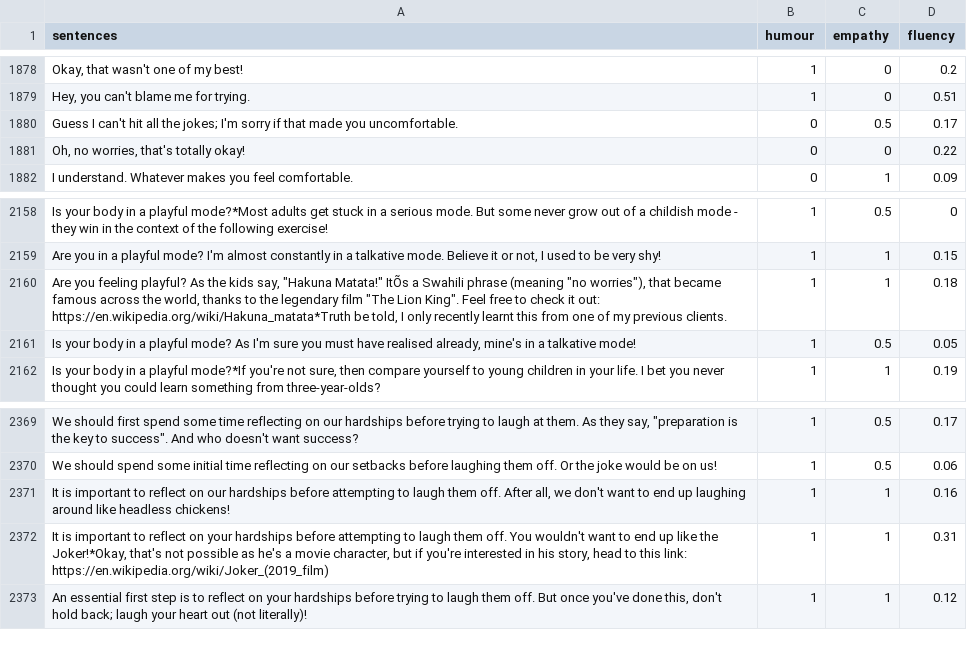
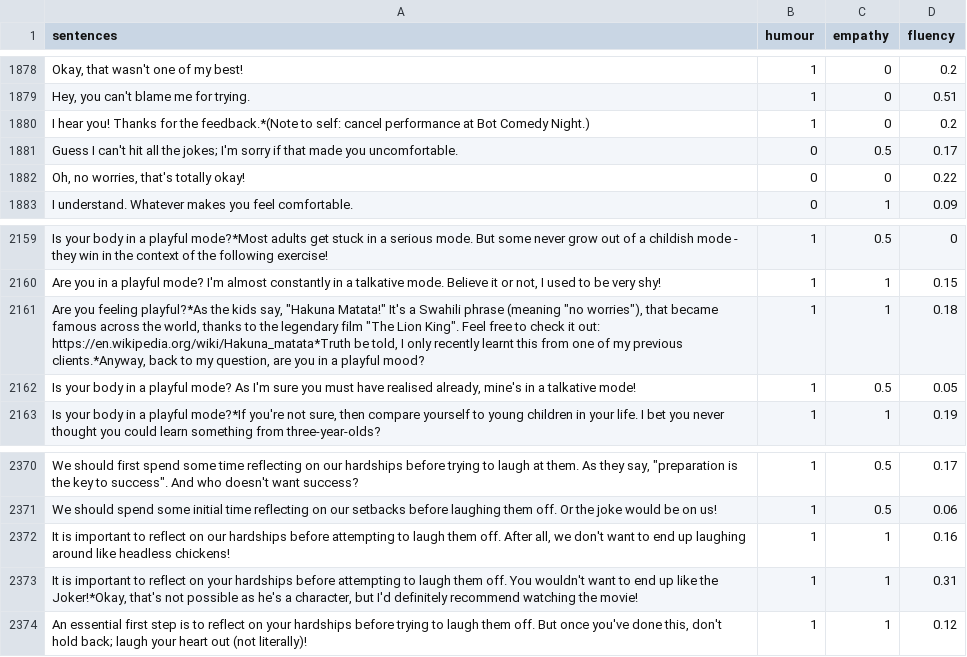
Before and after one commit to zbp18/HaHA, a CSV file: model/scored_statements.csv, drawn as a sheet; only a part is shown, gaps mark what is left out; addresses are those after the commit; the diff names each change by its address in the sheet, - before the commit and + after, or states it on an @@ line.

Commit message:
Add usernames and update statements

```diff
--- a/model/scored_statements.csv
+++ b/model/scored_statements.csv
+row 1880: I hear you! Thanks for the feedback.*(Note to self: cancel performance at Bot Comedy Night.) | 1 | 0 | 0.2
-A2161 (sentences): …you feeling playful? As the kids say, "Hakuna Matata!" ItÕs a Swahili phrase (meaning "no worries"), that became famous across the world, thanks to the legendary film "The Lion King". Feel free to check it out: https://en.wikipedia.org/wiki/Hakuna_matata*Truth be told, I only recently learnt this from one of my previous clients.
+A2161 (sentences): …you feeling playful?*As the kids say, "Hakuna Matata!" It's a Swahili phrase (meaning "no worries"), that became famous across the world, thanks to the legendary film "The Lion King". Feel free to check it out: https://en.wikipedia.org/wiki/Hakuna_matata*Truth be told, I only recently learnt this from one of my previous clients.*Anyway, back to my question, are you in a playful mood?
-A2373 (sentences): …he's a movie character, but if you're interested in his story, head to this link: https://en.wikipedia.org/wiki/Joker_(2019_film)
+A2373 (sentences): …he's a character, but I'd definitely recommend watching the movie!
```
Also changed, not shown: model/all_statements.csv, 1 other file.
